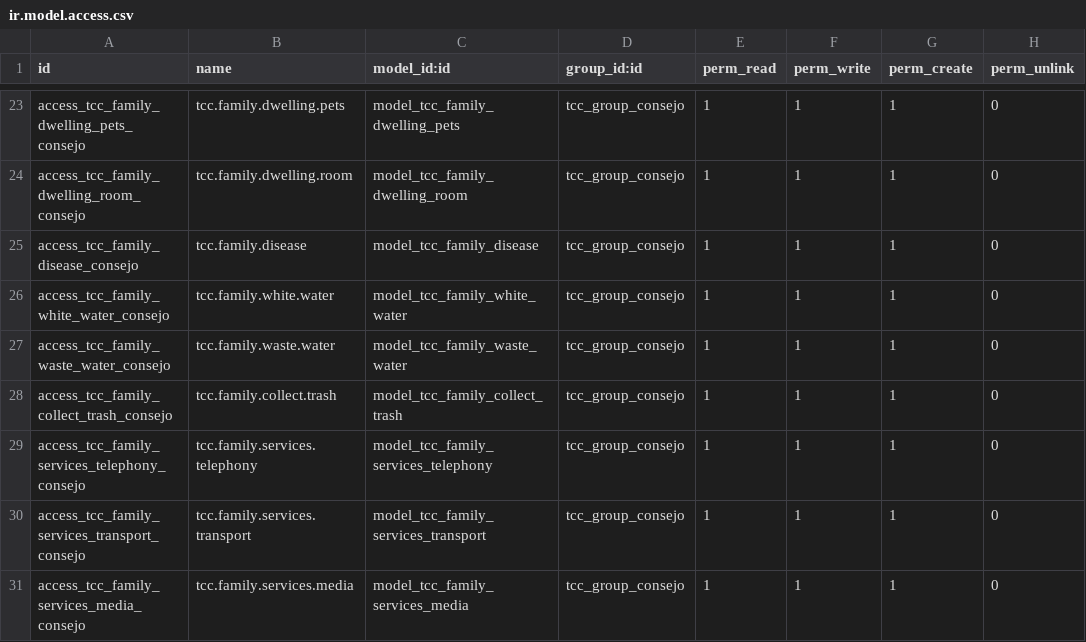
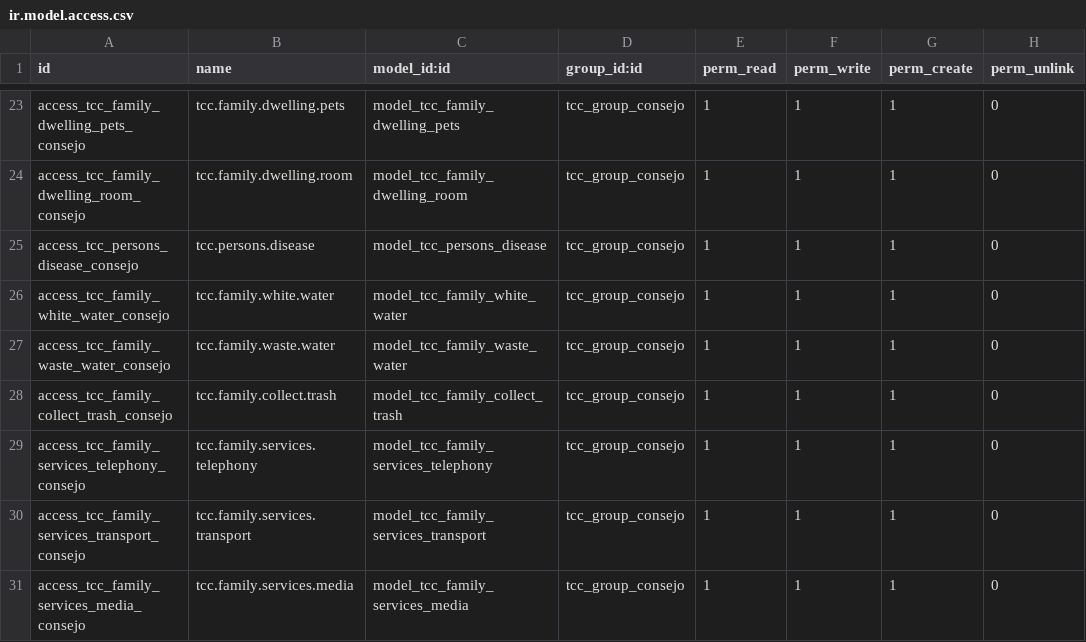
Before and after one commit to juventudproductivabicentenaria/tuconsejocomunal, a CSV file: addons/tcc_communal_council/security/tcc_group_consejo/ir.model.access.csv, drawn as a sheet; only a part is shown, gaps mark what is left out.

```diff
--- a/addons/tcc_communal_council/security/tcc_group_consejo/ir.model.access.csv
+++ b/addons/tcc_communal_council/security/tcc_group_consejo/ir.model.access.csv
@@ -24,3 +24,3 @@ access_tcc_family_dwelling_pets_consejo,tcc.family.dwelling.pets,model_tcc_famil
 access_tcc_family_dwelling_room_consejo,tcc.family.dwelling.room,model_tcc_family_dwelling_room,tcc_group_consejo,1,1,1,0
-access_tcc_family_disease_consejo,tcc.family.disease,model_tcc_family_disease,tcc_group_consejo,1,1,1,0
+access_tcc_persons_disease_consejo,tcc.persons.disease,model_tcc_persons_disease,tcc_group_consejo,1,1,1,0
 access_tcc_family_white_water_consejo,tcc.family.white.water,model_tcc_family_white_water,tcc_group_consejo,1,1,1,0
```
Also changed, not shown: addons/tcc_communal_council/security/tcc_group_residente/ir.model.access.csv, addons/tcc_communal_council/security/tcc_group_vocero/ir.model.access.csv, 9 other files.
